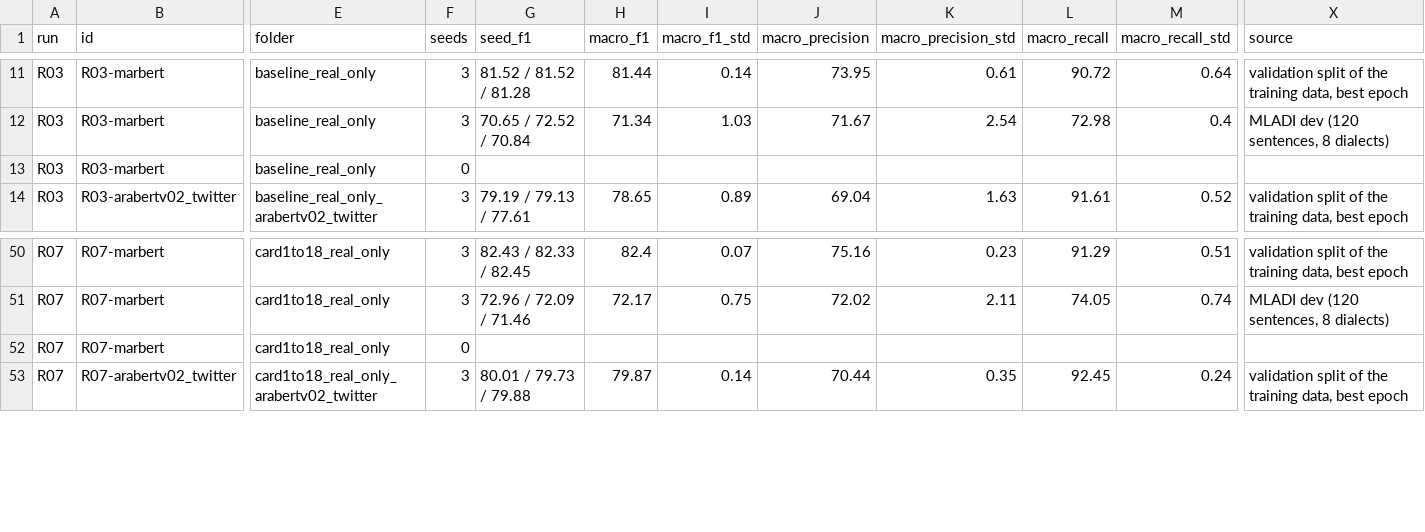
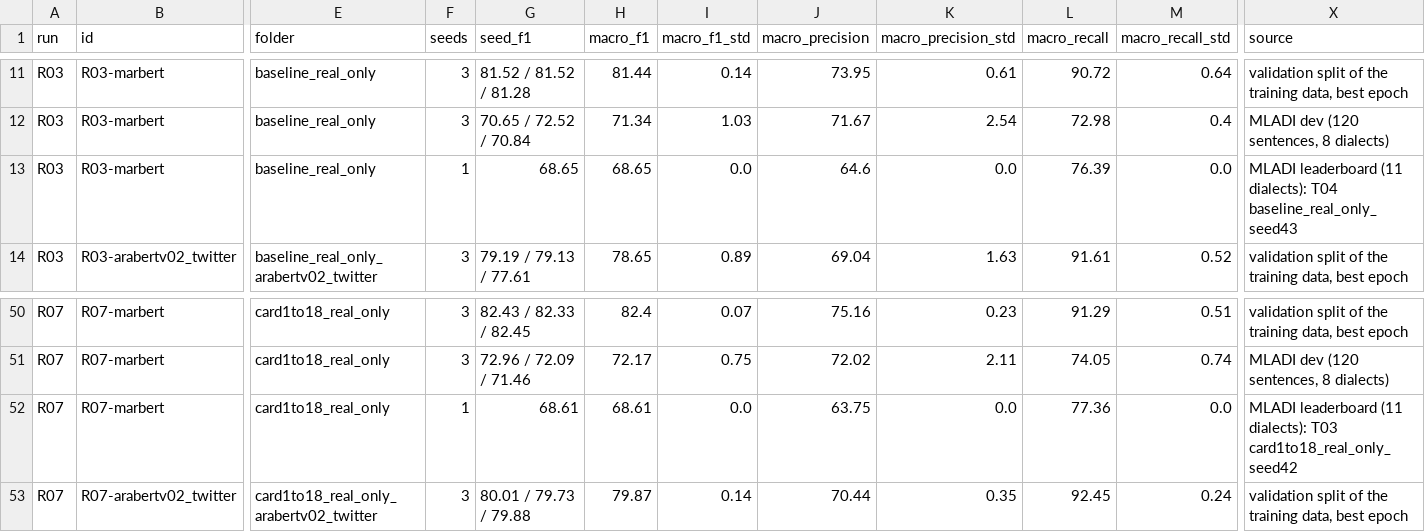
Before and after one commit to Aster-00/more_data_but_better, a CSV file: docs/tables/split_summary.csv, drawn as a sheet; only a part is shown, gaps mark what is left out; the diff names each change by its address in the sheet, - before the commit and + after, or states it on an @@ line.

Commit message:
Update evaluation summaries and results in markdown and CSV files; refine external origin description in summarize_runs.py

```diff
--- a/docs/tables/split_summary.csv
+++ b/docs/tables/split_summary.csv
-F13 (seeds): 0
+F13 (seeds): 1
-G13 (seed_f1): (empty)
+G13 (seed_f1): 68.65
-H13 (macro_f1): (empty)
+H13 (macro_f1): 68.65
-I13 (macro_f1_std): (empty)
+I13 (macro_f1_std): 0.0
-J13 (macro_precision): (empty)
+J13 (macro_precision): 64.6
-K13 (macro_precision_std): (empty)
+K13 (macro_precision_std): 0.0
-L13 (macro_recall): (empty)
+L13 (macro_recall): 76.39
-M13 (macro_recall_std): (empty)
+M13 (macro_recall_std): 0.0
-X13 (source): (empty)
+X13 (source): MLADI leaderboard (11 dialects): T04 baseline_real_only_seed43
-F52 (seeds): 0
+F52 (seeds): 1
-G52 (seed_f1): (empty)
+G52 (seed_f1): 68.61
-H52 (macro_f1): (empty)
+H52 (macro_f1): 68.61
-I52 (macro_f1_std): (empty)
+I52 (macro_f1_std): 0.0
-J52 (macro_precision): (empty)
+J52 (macro_precision): 63.75
-K52 (macro_precision_std): (empty)
+K52 (macro_precision_std): 0.0
-L52 (macro_recall): (empty)
+L52 (macro_recall): 77.36
-M52 (macro_recall_std): (empty)
+M52 (macro_recall_std): 0.0
-X52 (source): (empty)
+X52 (source): MLADI leaderboard (11 dialects): T03 card1to18_real_only_seed42
```
Also changed, not shown: 4 other files.
